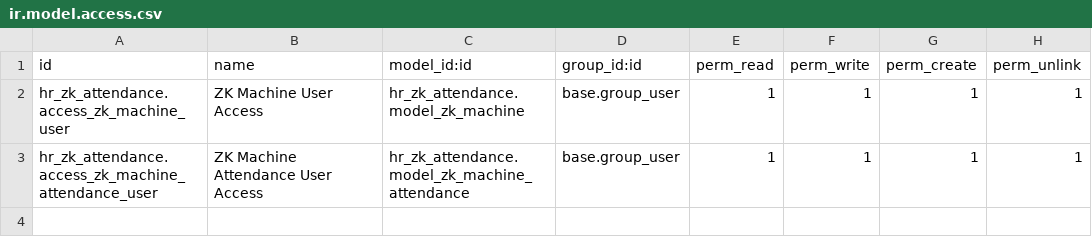
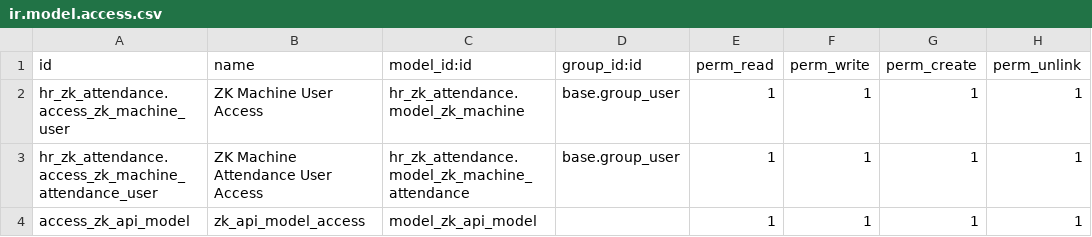
Before and after one commit to sabryyoussef/zk_attendance_odoo_18, a CSV file: security/ir.model.access.csv, drawn as a sheet.

```diff
--- a/security/ir.model.access.csv
+++ b/security/ir.model.access.csv
@@ -3 +3,2 @@ hr_zk_attendance.access_zk_machine_user,ZK Machine User Access,hr_zk_attendance.
 hr_zk_attendance.access_zk_machine_attendance_user,ZK Machine Attendance User Access,hr_zk_attendance.model_zk_machine_attendance,base.group_user,1,1,1,1
+access_zk_api_model,zk_api_model_access,model_zk_api_model,,1,1,1,1
```
Also changed, not shown: 25 other files.
